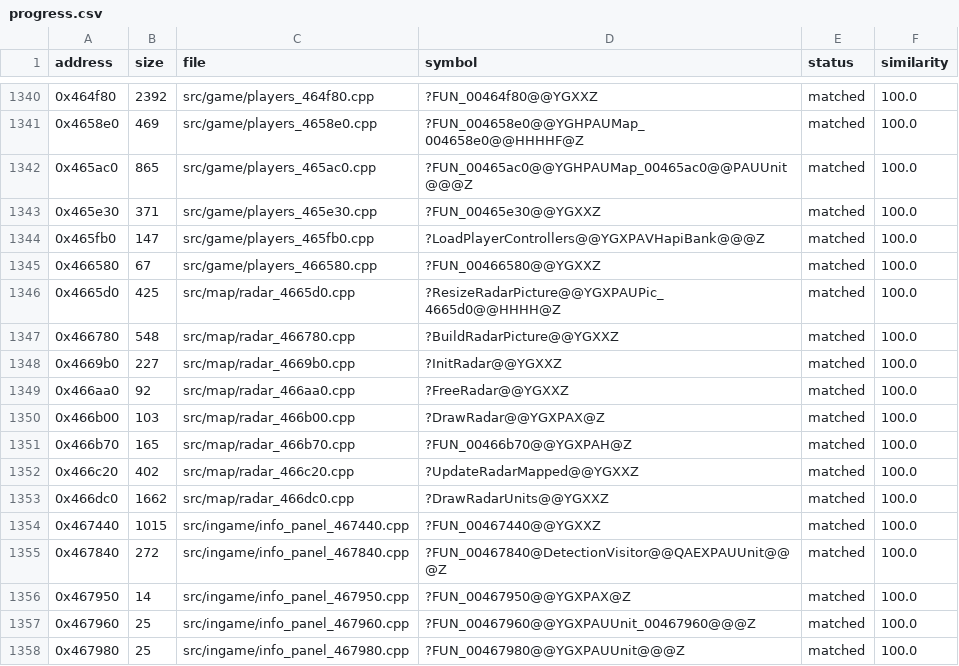
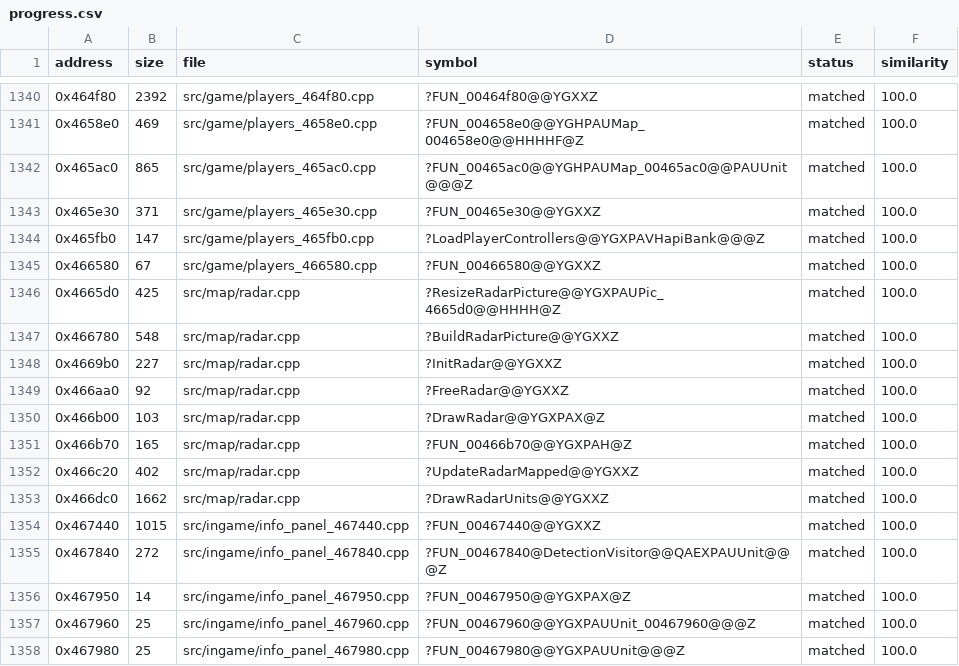
Before and after one commit to HectorBailey/byte-tactics, a CSV file: data/progress.csv, drawn as a sheet; only a part is shown, gaps mark what is left out.

Commit message:
Refactor: Gather the radar module into one file
One Game (the origin rectangle and the blink timer are unions of their word
and byte views), one g_game; FreeRadar casts through char*. <stdio.h>,
<math.h> and <ddraw.h> are present for the three largest functions' symbol
counts. All eight match.

Every check passes: 3,267 of 3,267 matched, the shipped MD5 with and without
the original, every file where data/modules.csv puts it.

```diff
--- a/data/progress.csv
+++ b/data/progress.csv
@@ -1345,10 +1345,10 @@ address,size,file,symbol,status,similarity
 0x466580,67,src/game/players_466580.cpp,?FUN_00466580@@YGXXZ,matched,100.0
-0x4665d0,425,src/map/radar_4665d0.cpp,?ResizeRadarPicture@@YGXPAUPic_4665d0@@HHHH@Z,matched,100.0
-0x466780,548,src/map/radar_466780.cpp,?BuildRadarPicture@@YGXXZ,matched,100.0
-0x4669b0,227,src/map/radar_4669b0.cpp,?InitRadar@@YGXXZ,matched,100.0
-0x466aa0,92,src/map/radar_466aa0.cpp,?FreeRadar@@YGXXZ,matched,100.0
-0x466b00,103,src/map/radar_466b00.cpp,?DrawRadar@@YGXPAX@Z,matched,100.0
-0x466b70,165,src/map/radar_466b70.cpp,?FUN_00466b70@@YGXPAH@Z,matched,100.0
-0x466c20,402,src/map/radar_466c20.cpp,?UpdateRadarMapped@@YGXXZ,matched,100.0
-0x466dc0,1662,src/map/radar_466dc0.cpp,?DrawRadarUnits@@YGXXZ,matched,100.0
+0x4665d0,425,src/map/radar.cpp,?ResizeRadarPicture@@YGXPAUPic_4665d0@@HHHH@Z,matched,100.0
+0x466780,548,src/map/radar.cpp,?BuildRadarPicture@@YGXXZ,matched,100.0
+0x4669b0,227,src/map/radar.cpp,?InitRadar@@YGXXZ,matched,100.0
+0x466aa0,92,src/map/radar.cpp,?FreeRadar@@YGXXZ,matched,100.0
+0x466b00,103,src/map/radar.cpp,?DrawRadar@@YGXPAX@Z,matched,100.0
+0x466b70,165,src/map/radar.cpp,?FUN_00466b70@@YGXPAH@Z,matched,100.0
+0x466c20,402,src/map/radar.cpp,?UpdateRadarMapped@@YGXXZ,matched,100.0
+0x466dc0,1662,src/map/radar.cpp,?DrawRadarUnits@@YGXXZ,matched,100.0
 0x467440,1015,src/ingame/info_panel_467440.cpp,?FUN_00467440@@YGXXZ,matched,100.0
```
Also changed, not shown: data/globals.csv, data/layout.csv, 10 other files.
